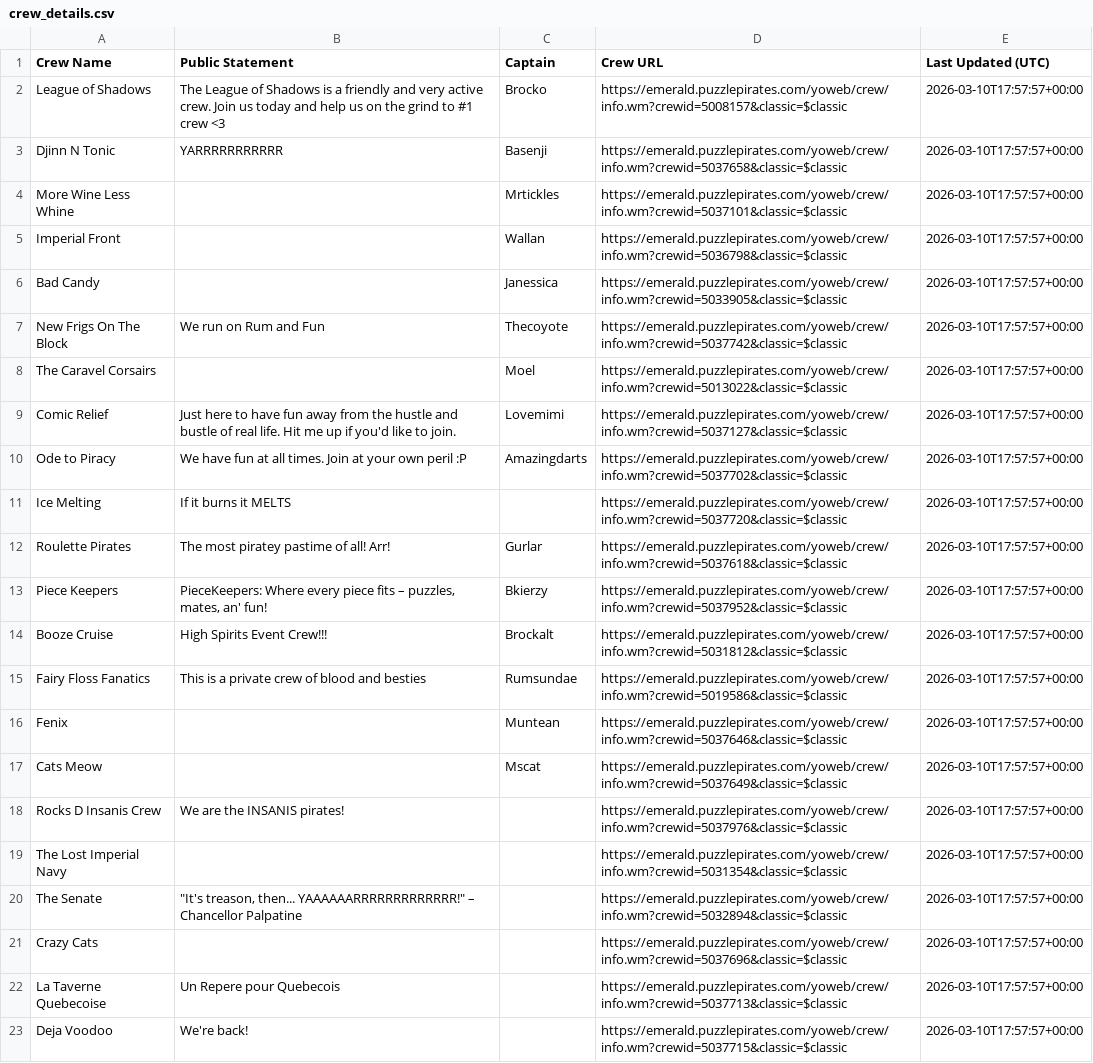
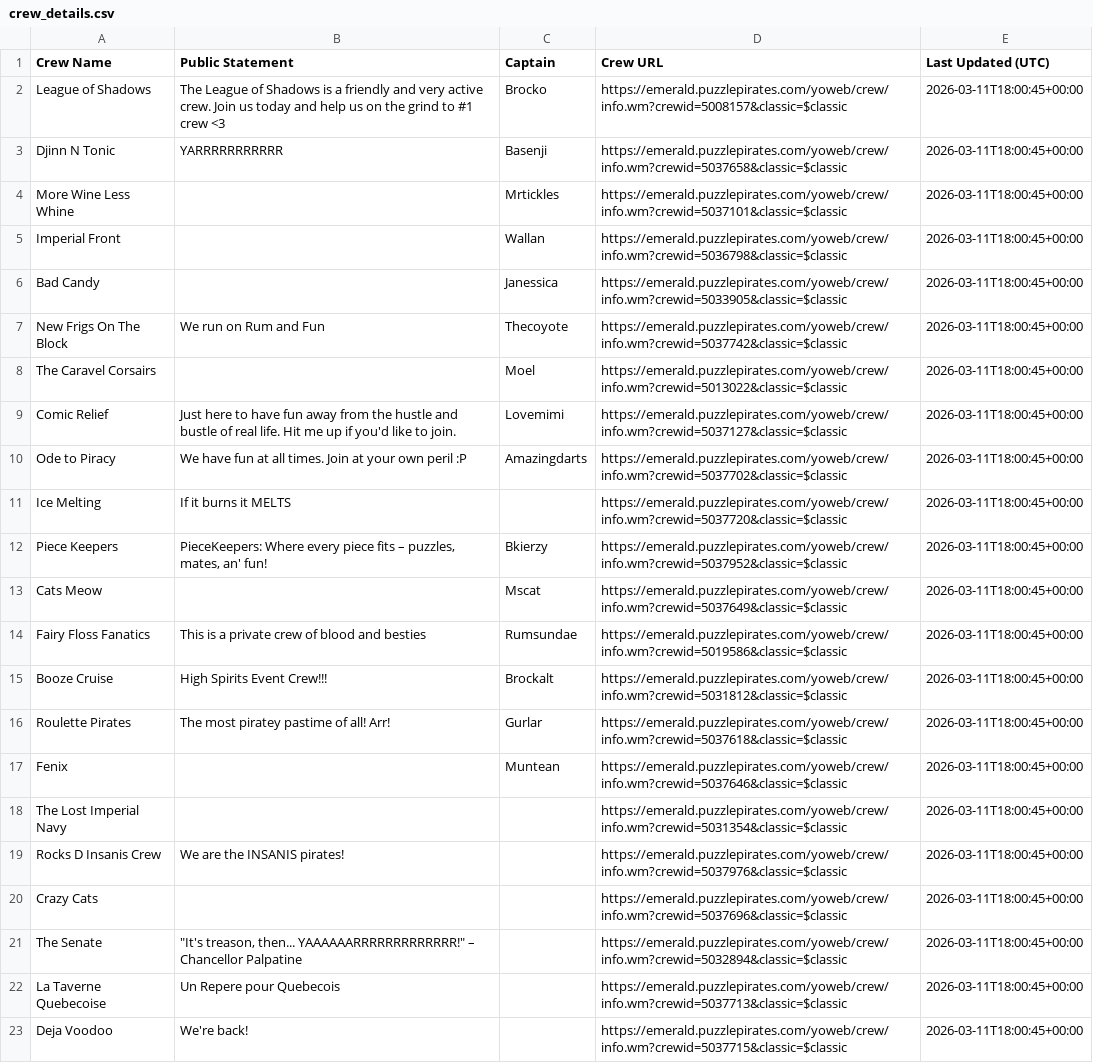
Before and after one commit to RikitoC/RikitoC.github.io, a CSV file: data/crew_details.csv, drawn as a sheet; removed rows and columns are numbered as before the commit, all else as after; the diff names each change by its address in the sheet, - before the commit and + after, or states it on an @@ line.

```diff
--- a/data/crew_details.csv
+++ b/data/crew_details.csv
-E2:E11 (Last Updated (UTC)): 2026-03-10T17:57:57+00:00
+E2:E11 (Last Updated (UTC)): 2026-03-11T18:00:45+00:00
-row 12: Roulette Pirates | The most piratey pastime of all! Arr! | Gurlar | https://emerald.puzzlepirates.com/yoweb/crew/info.wm?crewid=5037618&classic=$classic | 2026-03-10T17:57:57+00:00
-E12 (Last Updated (UTC)): 2026-03-10T17:57:57+00:00
+E12 (Last Updated (UTC)): 2026-03-11T18:00:45+00:00
-row 14: Booze Cruise | High Spirits Event Crew!!! | Brockalt | https://emerald.puzzlepirates.com/yoweb/crew/info.wm?crewid=5031812&classic=$classic | 2026-03-10T17:57:57+00:00
+row 13: Cats Meow |  | Mscat | https://emerald.puzzlepirates.com/yoweb/crew/info.wm?crewid=5037649&classic=$classic | 2026-03-11T18:00:45+00:00
-E14 (Last Updated (UTC)): 2026-03-10T17:57:57+00:00
+E14 (Last Updated (UTC)): 2026-03-11T18:00:45+00:00
+row 15: Booze Cruise | High Spirits Event Crew!!! | Brockalt | https://emerald.puzzlepirates.com/yoweb/crew/info.wm?crewid=5031812&classic=$classic | 2026-03-11T18:00:45+00:00
+row 16: Roulette Pirates | The most piratey pastime of all! Arr! | Gurlar | https://emerald.puzzlepirates.com/yoweb/crew/info.wm?crewid=5037618&classic=$classic | 2026-03-11T18:00:45+00:00
-E17 (Last Updated (UTC)): 2026-03-10T17:57:57+00:00
+E17 (Last Updated (UTC)): 2026-03-11T18:00:45+00:00
-row 17: Cats Meow |  | Mscat | https://emerald.puzzlepirates.com/yoweb/crew/info.wm?crewid=5037649&classic=$classic | 2026-03-10T17:57:57+00:00
+row 18: The Lost Imperial Navy |  |  | https://emerald.puzzlepirates.com/yoweb/crew/info.wm?crewid=5031354&classic=$classic | 2026-03-11T18:00:45+00:00
-E19 (Last Updated (UTC)): 2026-03-10T17:57:57+00:00
+E19 (Last Updated (UTC)): 2026-03-11T18:00:45+00:00
-row 19: The Lost Imperial Navy |  |  | https://emerald.puzzlepirates.com/yoweb/crew/info.wm?crewid=5031354&classic=$classic | 2026-03-10T17:57:57+00:00
+row 20: Crazy Cats |  |  | https://emerald.puzzlepirates.com/yoweb/crew/info.wm?crewid=5037696&classic=$classic | 2026-03-11T18:00:45+00:00
-E21 (Last Updated (UTC)): 2026-03-10T17:57:57+00:00
+E21 (Last Updated (UTC)): 2026-03-11T18:00:45+00:00
-row 21: Crazy Cats |  |  | https://emerald.puzzlepirates.com/yoweb/crew/info.wm?crewid=5037696&classic=$classic | 2026-03-10T17:57:57+00:00
-E22:E23 (Last Updated (UTC)): 2026-03-10T17:57:57+00:00
+E22:E23 (Last Updated (UTC)): 2026-03-11T18:00:45+00:00
```
Also changed, not shown: data/crews.csv, data/pirate_urls.csv, 3 other files.
